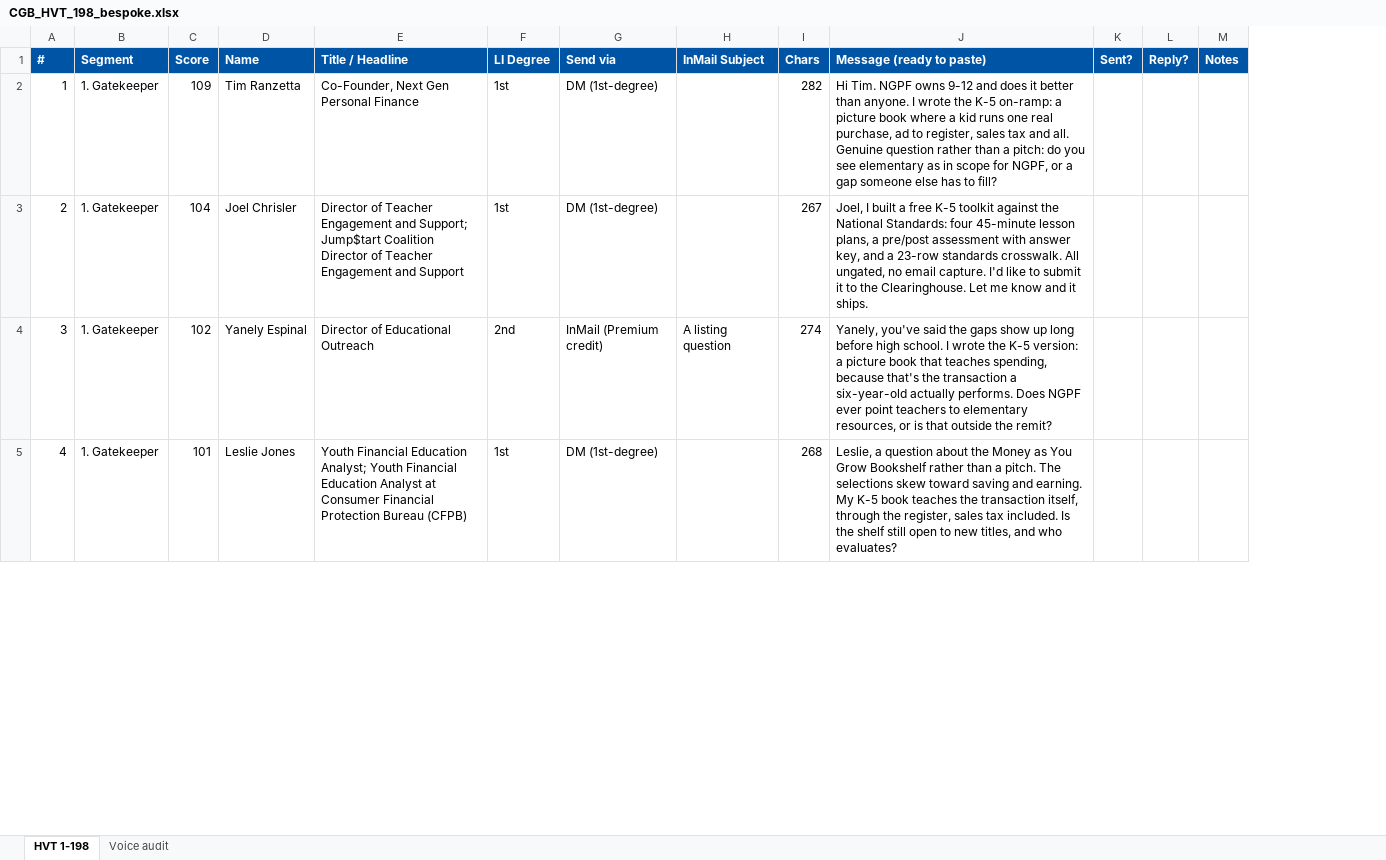
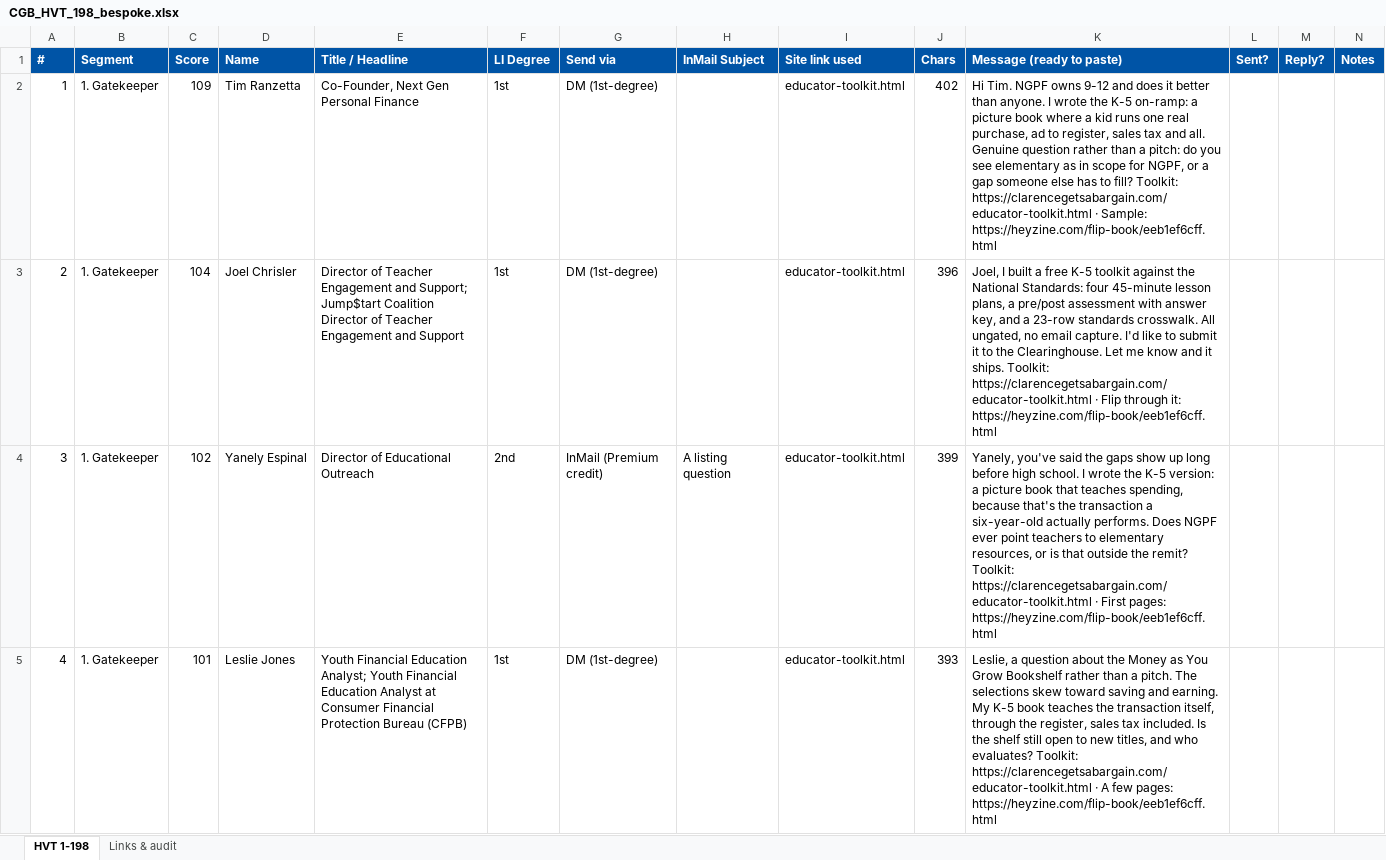
Before and after one commit to offmybach/Characterpose, an Excel workbook: CGB_HVT_198_bespoke.xlsx, sheet HVT 1-198, drawn as a sheet; only a part is shown; values as stored, in another font and other column widths than the file's, no borders; addresses are those after the commit; the diff covers the shown part only; the diff names each change by its address in the sheet, - before the commit and + after, or states it on an @@ line.

```diff
--- a/CGB_HVT_198_bespoke.xlsx (sheet HVT 1-198)
+++ b/CGB_HVT_198_bespoke.xlsx (sheet HVT 1-198)
-sheet tab: Voice audit
+sheet tab: Links & audit
+column I (Site link used), rows 2-5: all educator-toolkit.html
-J2 (Chars): 282
+J2 (Chars): 402
-K2 (Message (ready to paste)): …to fill?
+K2 (Message (ready to paste)): …to fill? Toolkit: https://clarencegetsabargain.com/educator-toolkit.html · Sample: https://heyzine.com/flip-book/eeb1ef6cff.html
-J3 (Chars): 267
+J3 (Chars): 396
-K3 (Message (ready to paste)): …it ships.
+K3 (Message (ready to paste)): …it ships. Toolkit: https://clarencegetsabargain.com/educator-toolkit.html · Flip through it: https://heyzine.com/flip-book/eeb1ef6cff.html
-J4 (Chars): 274
+J4 (Chars): 399
-K4 (Message (ready to paste)): …the remit?
+K4 (Message (ready to paste)): …the remit? Toolkit: https://clarencegetsabargain.com/educator-toolkit.html · First pages: https://heyzine.com/flip-book/eeb1ef6cff.html
-J5 (Chars): 268
+J5 (Chars): 393
-K5 (Message (ready to paste)): …who evaluates?
+K5 (Message (ready to paste)): …who evaluates? Toolkit: https://clarencegetsabargain.com/educator-toolkit.html · A few pages: https://heyzine.com/flip-book/eeb1ef6cff.html
```
Also changed, not shown: 1009 edited cells elsewhere in this sheet, sheet Links & audit, CGB_HVT_199-396_bespoke.xlsx.
